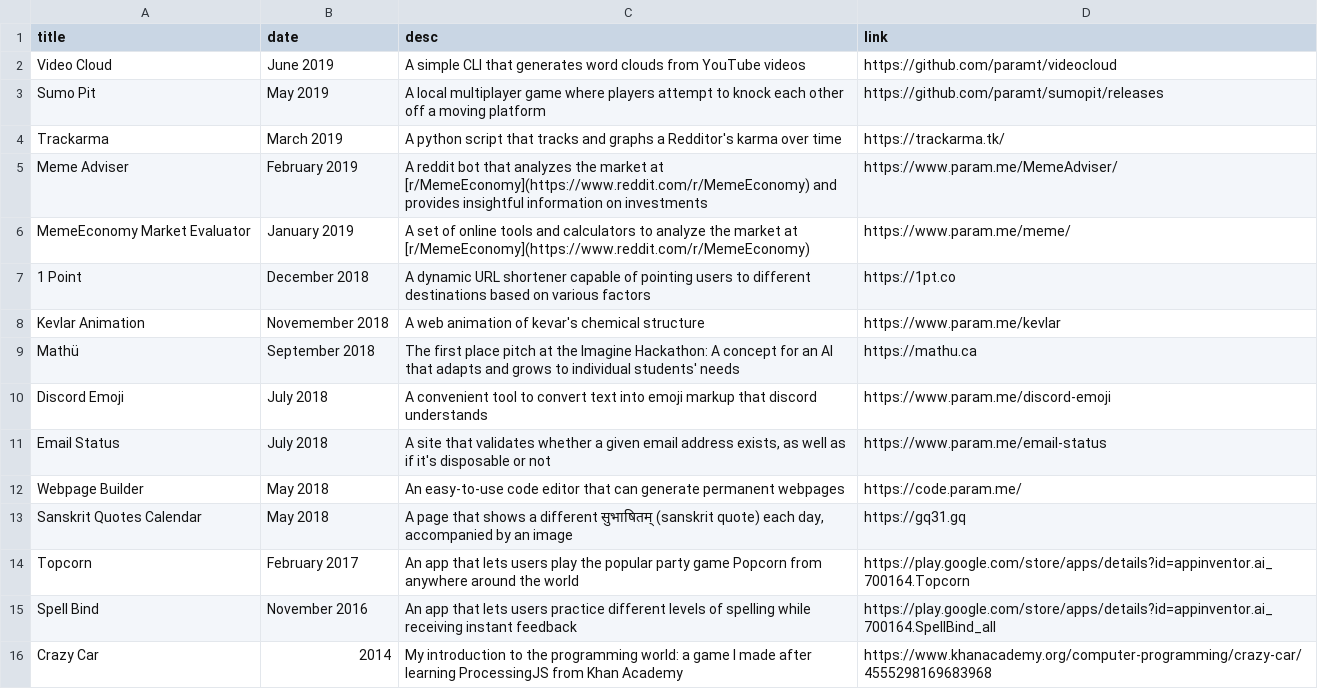
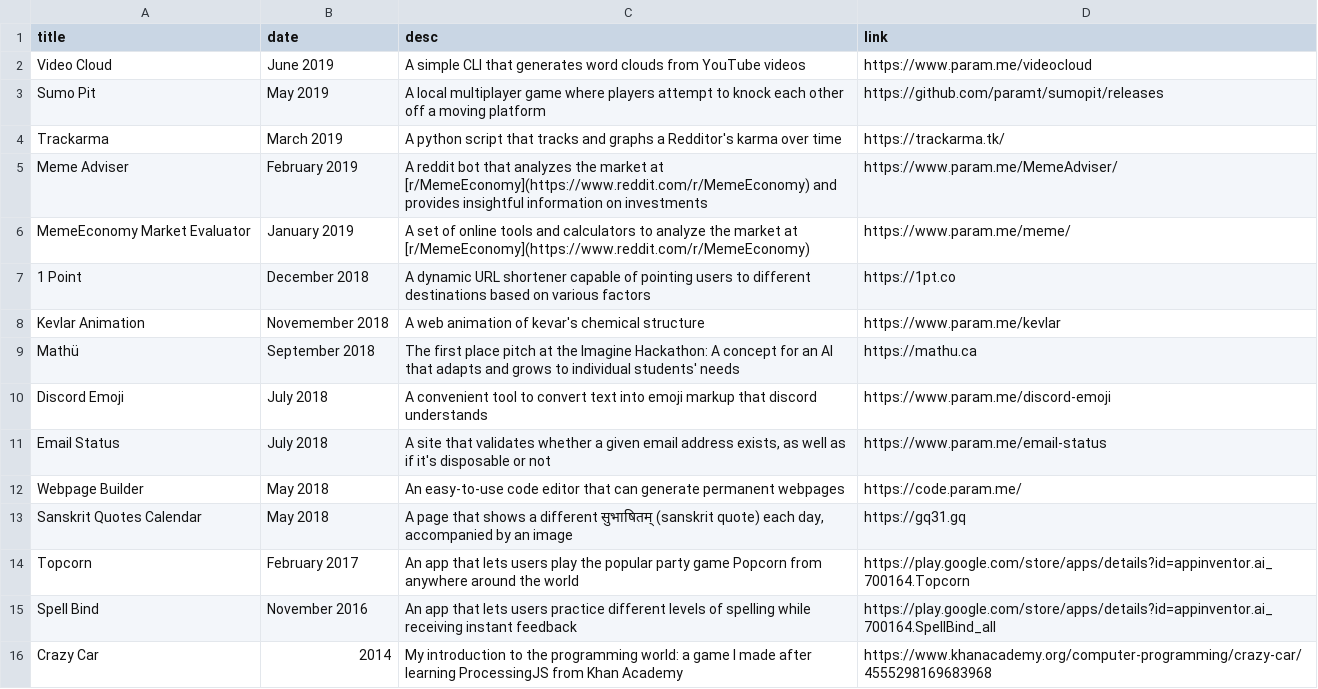
Before and after one commit to paramt/projects, a CSV file: _data/projects.csv, drawn as a sheet.

Commit message:
Change VideoCloud project link

```diff
--- a/_data/projects.csv
+++ b/_data/projects.csv
@@ -1,3 +1,3 @@
 title,date,desc,link
-Video Cloud,June 2019,A simple CLI that generates word clouds from YouTube videos,https://github.com/paramt/videocloud
+Video Cloud,June 2019,A simple CLI that generates word clouds from YouTube videos,https://www.param.me/videocloud
 Sumo Pit,May 2019,A local multiplayer game where players attempt to knock each other off a moving platform,https://github.com/paramt/sumopit/releases
```
